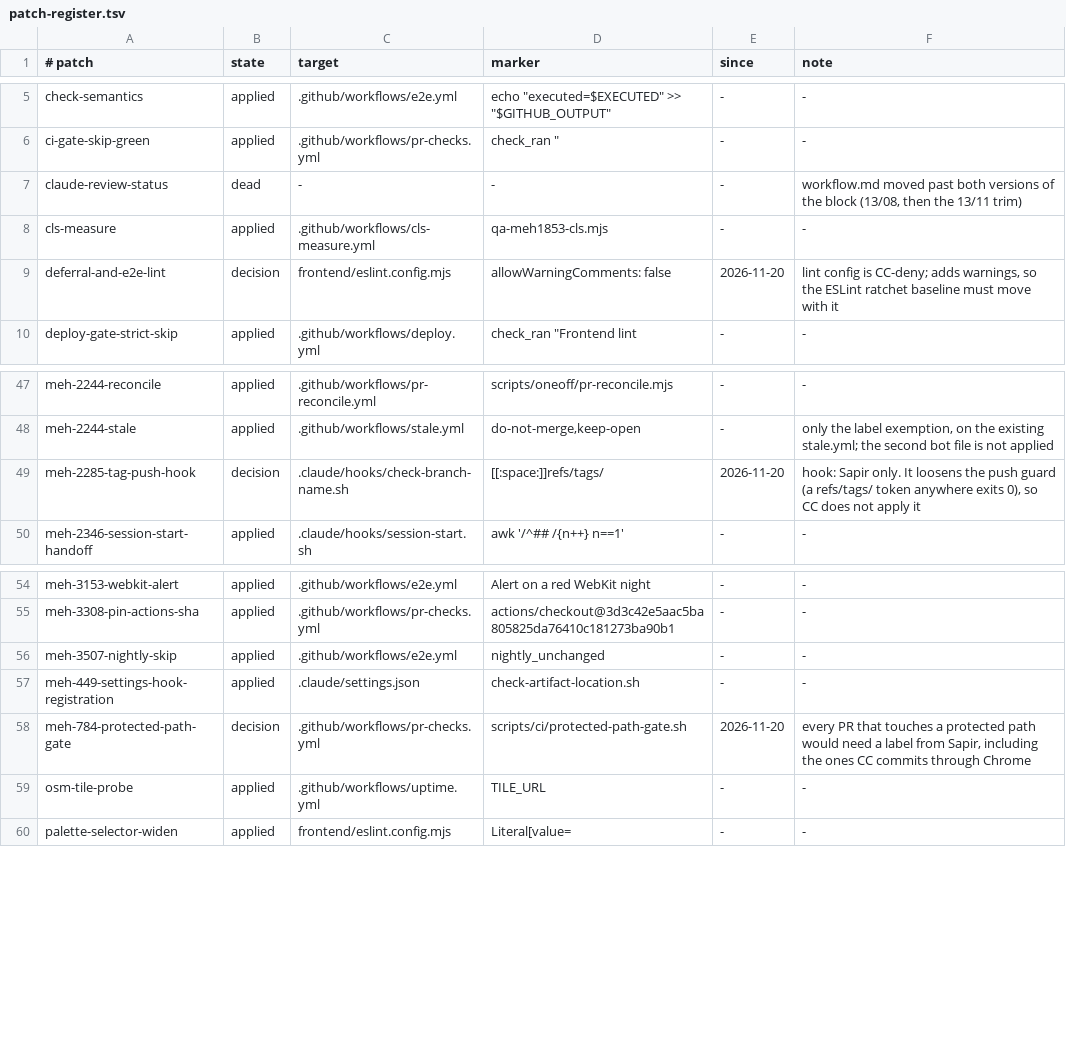
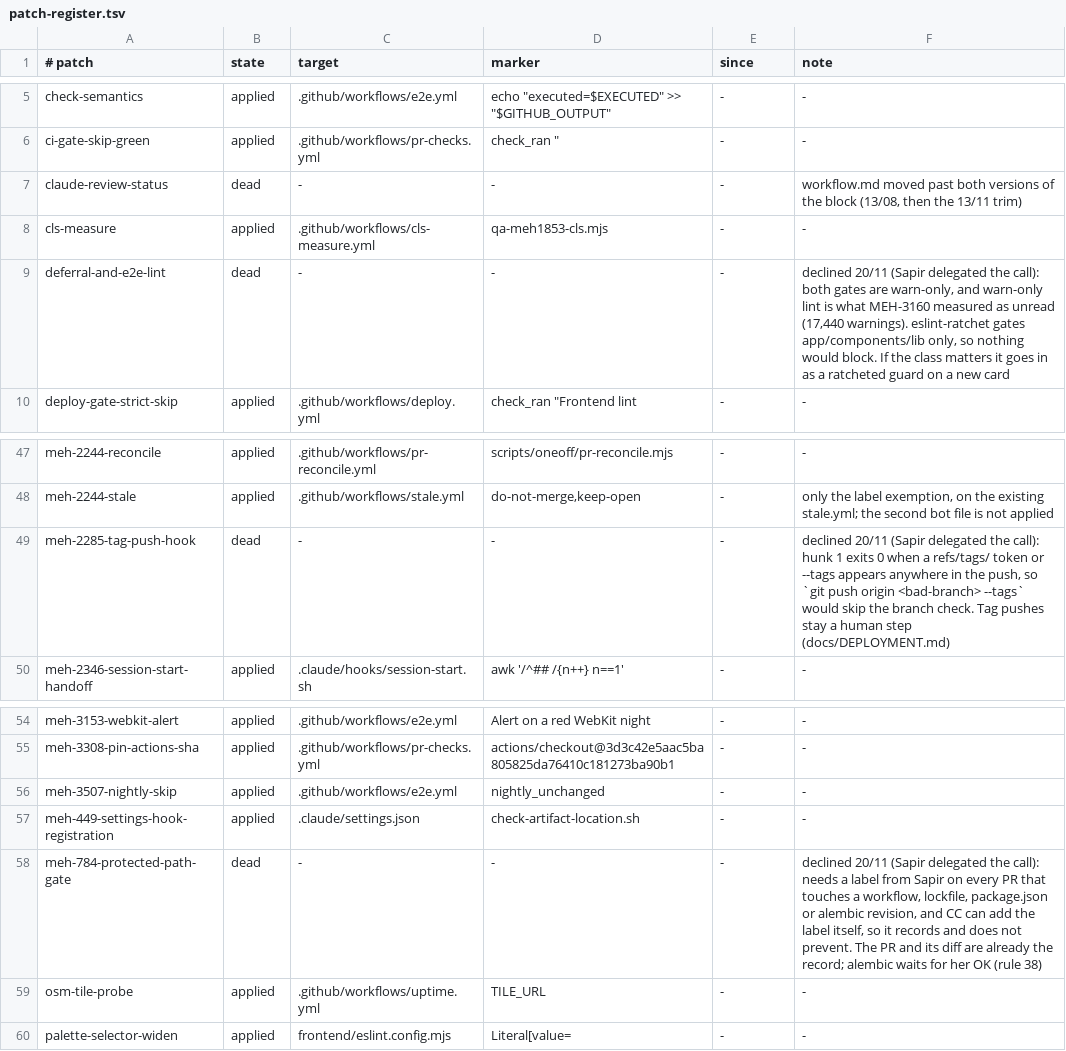
Before and after one commit to levismadar80-ship-it/FoodMamkor, a TSV file: docs/ci/patch-register.tsv, drawn as a sheet; only a part is shown, gaps mark what is left out.

```diff
--- a/docs/ci/patch-register.tsv
+++ b/docs/ci/patch-register.tsv
@@ -8,3 +8,3 @@ claude-review-status	dead	-	-	-	workflow.md moved past both versions of the bloc
 cls-measure	applied	.github/workflows/cls-measure.yml	qa-meh1853-cls.mjs	-	-
-deferral-and-e2e-lint	decision	frontend/eslint.config.mjs	allowWarningComments: false	2026-11-20	lint config is CC-deny; adds warnings, so the ESLint ratchet baseline must move with it
+deferral-and-e2e-lint	dead	-	-	-	declined 20/11 (Sapir delegated the call): both gates are warn-only, and warn-only lint is what MEH-3160 measured as unread (17,440 warnings). eslint-ratchet gates app/components/lib only, so nothing would block. If the class matters it goes in as a ratcheted guard on a new card
 deploy-gate-strict-skip	applied	.github/workflows/deploy.yml	check_ran "Frontend lint	-	-
@@ -48,3 +48,3 @@ meh-2244-reconcile	applied	.github/workflows/pr-reconcile.yml	scripts/oneoff/pr-
 meh-2244-stale	applied	.github/workflows/stale.yml	do-not-merge,keep-open	-	only the label exemption, on the existing stale.yml; the second bot file is not applied
-meh-2285-tag-push-hook	decision	.claude/hooks/check-branch-name.sh	[[:space:]]refs/tags/	2026-11-20	hook: Sapir only. It loosens the push guard (a refs/tags/ token anywhere exits 0), so CC does not apply it
+meh-2285-tag-push-hook	dead	-	-	-	declined 20/11 (Sapir delegated the call): hunk 1 exits 0 when a refs/tags/ token or --tags appears anywhere in the push, so `git push origin <bad-branch> --tags` would skip the branch check. Tag pushes stay a human step (docs/DEPLOYMENT.md)
 meh-2346-session-start-handoff	applied	.claude/hooks/session-start.sh	awk '/^## /{n++} n==1'	-	-
@@ -57,3 +57,3 @@ meh-3507-nightly-skip	applied	.github/workflows/e2e.yml	nightly_unchanged	-	-
 meh-449-settings-hook-registration	applied	.claude/settings.json	check-artifact-location.sh	-	-
-meh-784-protected-path-gate	decision	.github/workflows/pr-checks.yml	scripts/ci/protected-path-gate.sh	2026-11-20	every PR that touches a protected path would need a label from Sapir, including the ones CC commits through Chrome
+meh-784-protected-path-gate	dead	-	-	-	declined 20/11 (Sapir delegated the call): needs a label from Sapir on every PR that touches a workflow, lockfile, package.json or alembic revision, and CC can add the label itself, so it records and does not prevent. The PR and its diff are already the record; alembic waits for her OK (rule 38)
 osm-tile-probe	applied	.github/workflows/uptime.yml	TILE_URL	-	-
```
Also changed, not shown: 3 other files.
